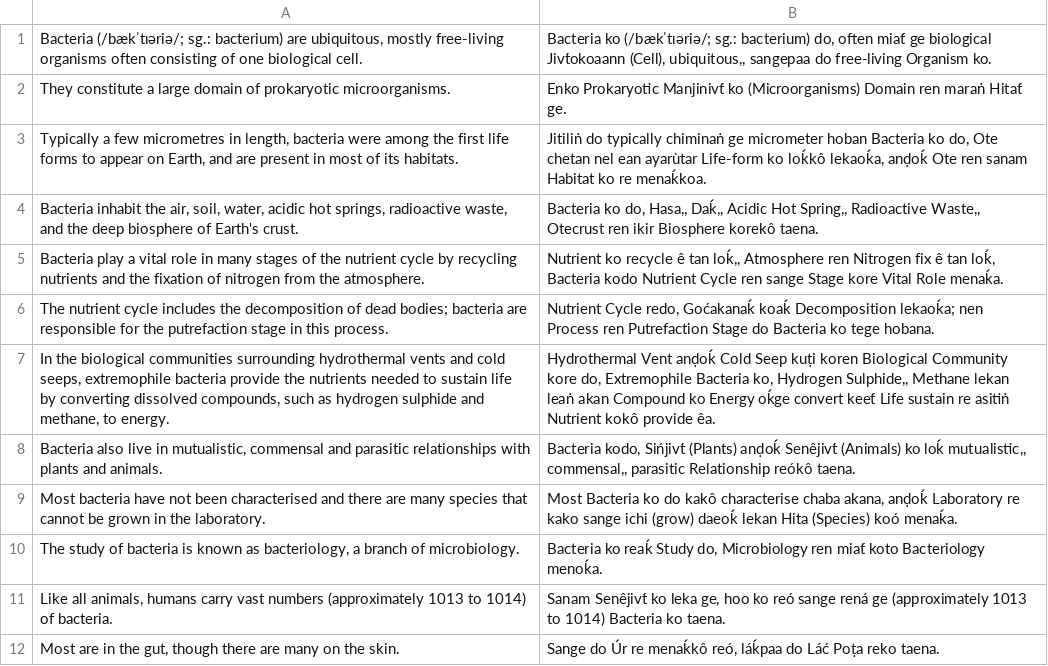
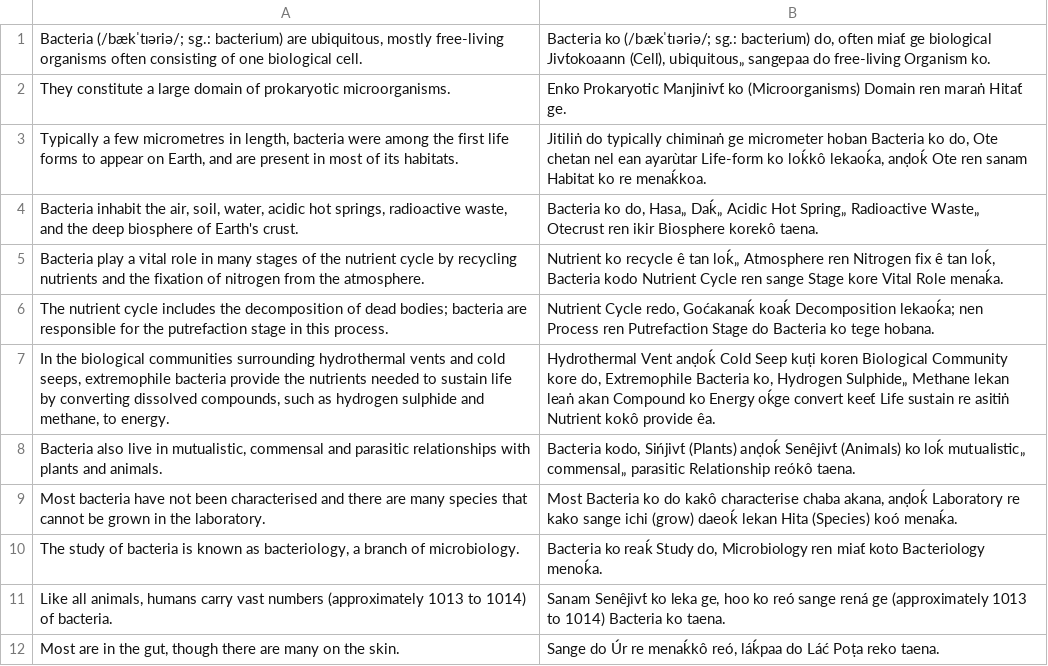
Before and after one commit to Singitur/Ho-English-Dictionary, a TSV file: eng-hoc.tsv, drawn as a sheet; only a part is shown; the diff covers the shown part only.

```diff
--- a/eng-hoc.tsv
+++ b/eng-hoc.tsv
@@ -1,9 +1,9 @@
-Bacteria (/bækˈtɪəriə/; sg.: bacterium) are ubiquitous, mostly free-living organisms often consisting of one biological cell.	Bacteria ko (/bækˈtɪəriə/; sg.: bacterium) do, often miat́ ge biological Jivt́okoaann (Cell), ubiquitous,, sangepaa do free-living Organism ko.
+Bacteria (/bækˈtɪəriə/; sg.: bacterium) are ubiquitous, mostly free-living organisms often consisting of one biological cell.	Bacteria ko (/bækˈtɪəriə/; sg.: bacterium) do, often miat́ ge biological Jivt́okoaann (Cell), ubiquitous„ sangepaa do free-living Organism ko.
 They constitute a large domain of prokaryotic microorganisms.	Enko Prokaryotic Manjinivt́ ko (Microorganisms) Domain ren maraṅ Hitat́ ge.
 Typically a few micrometres in length, bacteria were among the first life forms to appear on Earth, and are present in most of its habitats.	Jitiliṅ do typically chiminaṅ ge micrometer hoban Bacteria ko do, Ote chetan nel ean ayarùtar Life-form ko loḱkô lekaoḱa, anḍoḱ Ote ren sanam Habitat ko re menaḱkoa.
-Bacteria inhabit the air, soil, water, acidic hot springs, radioactive waste, and the deep biosphere of Earth's crust.	Bacteria ko do, Hasa,, Daḱ,, Acidic Hot Spring,, Radioactive Waste,, Otecrust ren ikir Biosphere korekô taena.
-Bacteria play a vital role in many stages of the nutrient cycle by recycling nutrients and the fixation of nitrogen from the atmosphere.	Nutrient ko recycle ê tan loḱ,, Atmosphere ren Nitrogen fix ê tan loḱ, Bacteria kodo Nutrient Cycle ren sange Stage kore Vital Role menaḱa.
+Bacteria inhabit the air, soil, water, acidic hot springs, radioactive waste, and the deep biosphere of Earth's crust.	Bacteria ko do, Hasa„ Daḱ„ Acidic Hot Spring„ Radioactive Waste„ Otecrust ren ikir Biosphere korekô taena.
+Bacteria play a vital role in many stages of the nutrient cycle by recycling nutrients and the fixation of nitrogen from the atmosphere.	Nutrient ko recycle ê tan loḱ„ Atmosphere ren Nitrogen fix ê tan loḱ, Bacteria kodo Nutrient Cycle ren sange Stage kore Vital Role menaḱa.
 The nutrient cycle includes the decomposition of dead bodies; bacteria are responsible for the putrefaction stage in this process.	Nutrient Cycle redo, Goćakanaḱ koaḱ Decomposition lekaoḱa; nen Process ren Putrefaction Stage do Bacteria ko tege hobana.
-In the biological communities surrounding hydrothermal vents and cold seeps, extremophile bacteria provide the nutrients needed to sustain life by converting dissolved compounds, such as hydrogen sulphide and methane, to energy.	Hydrothermal Vent anḍoḱ Cold Seep kuṭi koren Biological Community kore do, Extremophile Bacteria ko, Hydrogen Sulphide,, Methane lekan leaṅ akan Compound ko Energy oḱge convert keet́ Life sustain re asitiṅ Nutrient kokô provide êa.
-Bacteria also live in mutualistic, commensal and parasitic relationships with plants and animals.	Bacteria kodo, Sińjivt́ (Plants) anḍoḱ Senêjivt́ (Animals) ko loḱ mutualistic,, commensal,, parasitic Relationship reókô taena.
+In the biological communities surrounding hydrothermal vents and cold seeps, extremophile bacteria provide the nutrients needed to sustain life by converting dissolved compounds, such as hydrogen sulphide and methane, to energy.	Hydrothermal Vent anḍoḱ Cold Seep kuṭi koren Biological Community kore do, Extremophile Bacteria ko, Hydrogen Sulphide„ Methane lekan leaṅ akan Compound ko Energy oḱge convert keet́ Life sustain re asitiṅ Nutrient kokô provide êa.
+Bacteria also live in mutualistic, commensal and parasitic relationships with plants and animals.	Bacteria kodo, Sińjivt́ (Plants) anḍoḱ Senêjivt́ (Animals) ko loḱ mutualistic„ commensal„ parasitic Relationship reókô taena.
 Most bacteria have not been characterised and there are many species that cannot be grown in the laboratory.	Most Bacteria ko do kakô characterise chaba akana, anḍoḱ Laboratory re kako sange ichi (grow) daeoḱ lekan Hita (Species) koó menaḱa.
```
Also changed, not shown: 114 edited cells elsewhere in this file.
